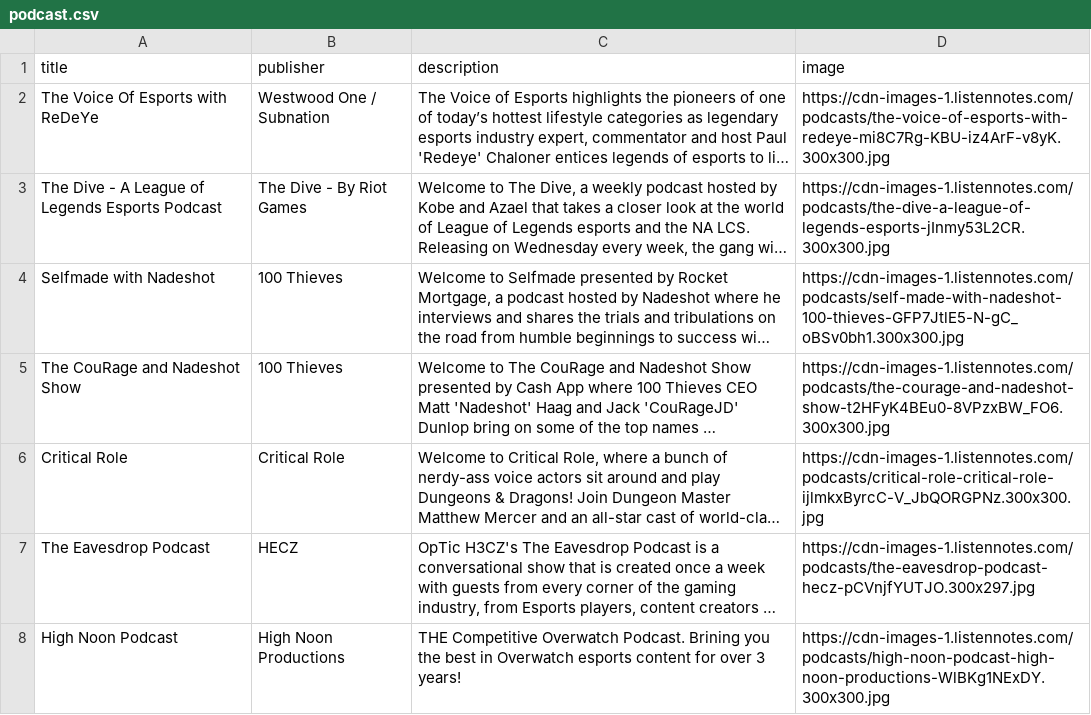
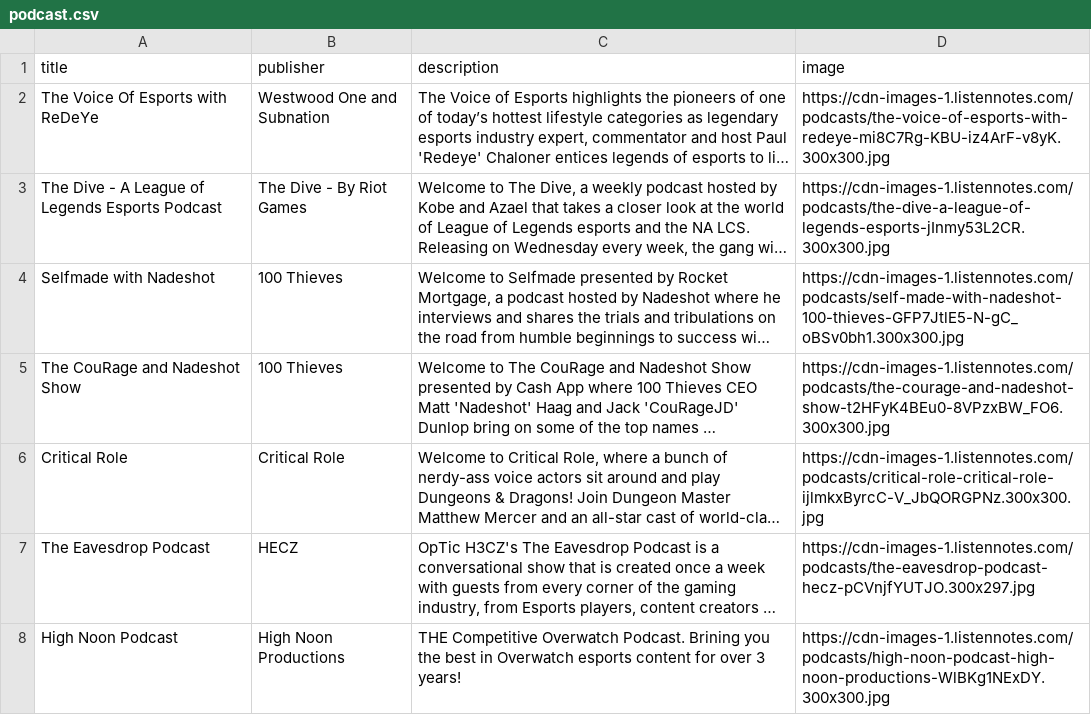
Before and after one commit to brettdoyle44/strymer-podcast-back, a CSV file: data/podcast.csv, drawn as a sheet; long unchanged cells end in …; the diff names each change by its address in the sheet, - before the commit and + after, or states it on an @@ line.

Commit message:
Another update to CSV

```diff
--- a/data/podcast.csv
+++ b/data/podcast.csv
-B2 (publisher): Westwood One / Subnation
+B2 (publisher): Westwood One and Subnation
```
